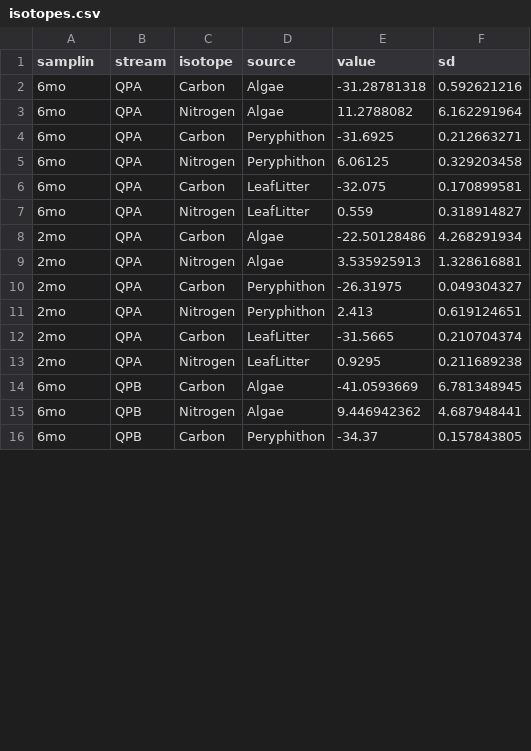
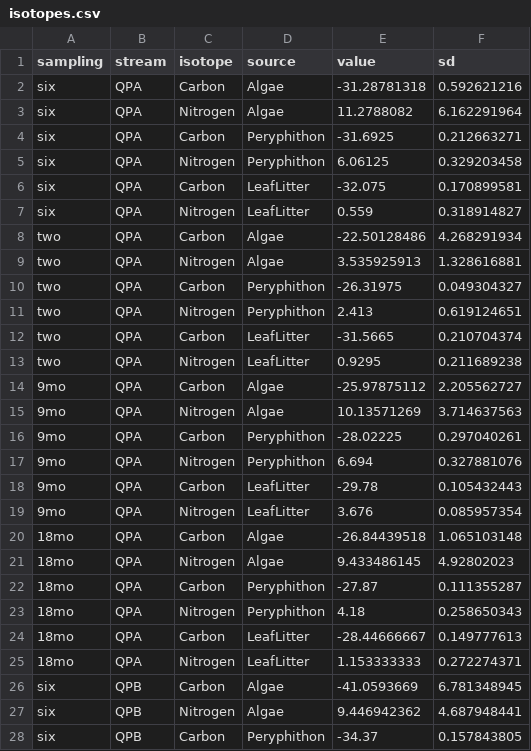
Before and after one commit to PEGutierrezF/SIA_Plots, a CSV file: data/isotopes.csv, drawn as a sheet; only a part is shown; the diff covers the shown part only.

```diff
--- a/data/isotopes.csv
+++ b/data/isotopes.csv
@@ -1,16 +1,28 @@
-samplin,stream,isotope,source,value,sd
-6mo,QPA,Carbon,Algae,-31.28781318,0.592621216
-6mo,QPA,Nitrogen,Algae,11.2788082,6.162291964
-6mo,QPA,Carbon,Peryphithon,-31.6925,0.212663271
-6mo,QPA,Nitrogen,Peryphithon,6.06125,0.329203458
-6mo,QPA,Carbon,LeafLitter,-32.075,0.170899581
-6mo,QPA,Nitrogen,LeafLitter,0.559,0.318914827
-2mo,QPA,Carbon,Algae,-22.50128486,4.268291934
-2mo,QPA,Nitrogen,Algae,3.535925913,1.328616881
-2mo,QPA,Carbon,Peryphithon,-26.31975,0.049304327
-2mo,QPA,Nitrogen,Peryphithon,2.413,0.619124651
-2mo,QPA,Carbon,LeafLitter,-31.5665,0.210704374
-2mo,QPA,Nitrogen,LeafLitter,0.9295,0.211689238
-6mo,QPB,Carbon,Algae,-41.0593669,6.781348945
-6mo,QPB,Nitrogen,Algae,9.446942362,4.687948441
-6mo,QPB,Carbon,Peryphithon,-34.37,0.157843805
+sampling,stream,isotope,source,value,sd
+six,QPA,Carbon,Algae,-31.28781318,0.592621216
+six,QPA,Nitrogen,Algae,11.2788082,6.162291964
+six,QPA,Carbon,Peryphithon,-31.6925,0.212663271
+six,QPA,Nitrogen,Peryphithon,6.06125,0.329203458
+six,QPA,Carbon,LeafLitter,-32.075,0.170899581
+six,QPA,Nitrogen,LeafLitter,0.559,0.318914827
+two,QPA,Carbon,Algae,-22.50128486,4.268291934
+two,QPA,Nitrogen,Algae,3.535925913,1.328616881
+two,QPA,Carbon,Peryphithon,-26.31975,0.049304327
+two,QPA,Nitrogen,Peryphithon,2.413,0.619124651
+two,QPA,Carbon,LeafLitter,-31.5665,0.210704374
+two,QPA,Nitrogen,LeafLitter,0.9295,0.211689238
+9mo,QPA,Carbon,Algae,-25.97875112,2.205562727
+9mo,QPA,Nitrogen,Algae,10.13571269,3.714637563
+9mo,QPA,Carbon,Peryphithon,-28.02225,0.297040261
+9mo,QPA,Nitrogen,Peryphithon,6.694,0.327881076
+9mo,QPA,Carbon,LeafLitter,-29.78,0.105432443
+9mo,QPA,Nitrogen,LeafLitter,3.676,0.085957354
+18mo,QPA,Carbon,Algae,-26.84439518,1.065103148
+18mo,QPA,Nitrogen,Algae,9.433486145,4.92802023
+18mo,QPA,Carbon,Peryphithon,-27.87,0.111355287
+18mo,QPA,Nitrogen,Peryphithon,4.18,0.258650343
+18mo,QPA,Carbon,LeafLitter,-28.44666667,0.149777613
+18mo,QPA,Nitrogen,LeafLitter,1.153333333,0.272274371
+six,QPB,Carbon,Algae,-41.0593669,6.781348945
+six,QPB,Nitrogen,Algae,9.446942362,4.687948441
+six,QPB,Carbon,Peryphithon,-34.37,0.157843805
```
Also changed, not shown: 12 added rows and 9 edited cells elsewhere in this file, 3 other files.
